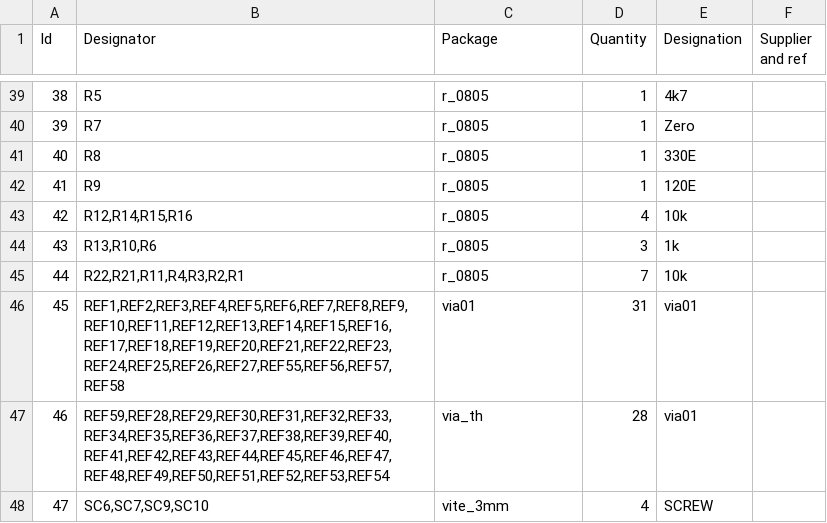
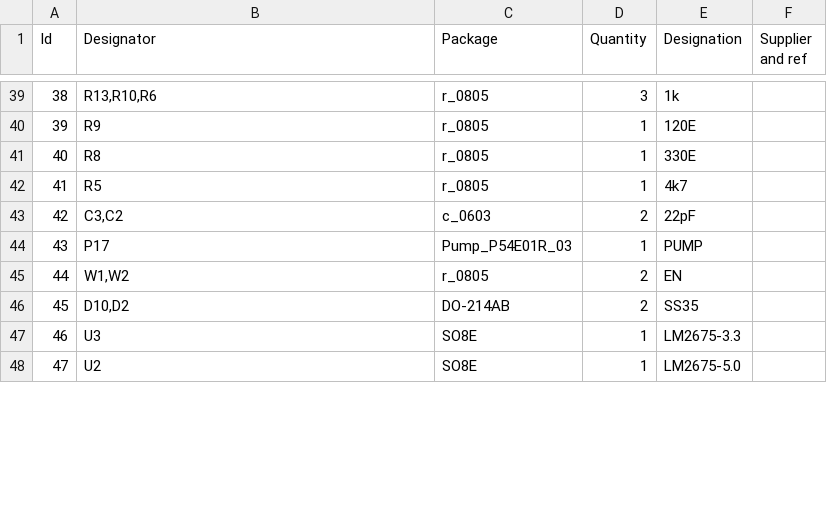
Before and after one commit to wyolum/mmM, a CSV file: KiCAD/mmM_BOM_pcb.csv, drawn as a sheet; only a part is shown, gaps mark what is left out; the diff covers the shown part only.

```diff
--- a/KiCAD/mmM_BOM_pcb.csv
+++ b/KiCAD/mmM_BOM_pcb.csv
@@ -39,2 +39,2 @@ Id;Designator;Package;Quantity;Designation;Supplier and ref
-38;R5;r_0805;1;4k7;
-39;R7;r_0805;1;Zero;
+38;"R13,R10,R6";"r_0805";3;"1k";;;
+39;"R9";"r_0805";1;"120E";;;
@@ -42,7 +42,7 @@ Id;Designator;Package;Quantity;Designation;Supplier and ref
-41;R9;r_0805;1;120E;
-42;R12,R14,R15,R16;r_0805;4;10k;
-43;R13,R10,R6;r_0805;3;1k;
-44;R22,R21,R11,R4,R3,R2,R1;r_0805;7;10k;
-45;REF1,REF2,REF3,REF4,REF5,REF6,REF7,REF8,REF9,REF10,REF11,REF12,REF13,REF14,REF15,REF16,REF17,REF18,REF19,REF20,REF21,REF22,REF23,REF24,REF25,REF26,REF27,REF55,REF56,REF57,REF58;via01;31;via01;
-46;REF59,REF28,REF29,REF30,REF31,REF32,REF33,REF34,REF35,REF36,REF37,REF38,REF39,REF40,REF41,REF42,REF43,REF44,REF45,REF46,REF47,REF48,REF49,REF50,REF51,REF52,REF53,REF54;via_th;28;via01;
-47;SC6,SC7,SC9,SC10;vite_3mm;4;SCREW;
+41;"R5";"r_0805";1;"4k7";;;
+42;"C3,C2";"c_0603";2;"22pF";;;
+43;"P17";"Pump_P54E01R_03";1;"PUMP";;;
+44;"W1,W2";"r_0805";2;"EN";;;
+45;"D10,D2";"DO-214AB";2;"SS35";;;
+46;"U3";"SO8E";1;"LM2675-3.3";;;
+47;"U2";"SO8E";1;"LM2675-5.0";;;
```
Also changed, not shown: 162 edited cells elsewhere in this file, KiCAD/mmM_BOM_sch.csv, 25 other files.
